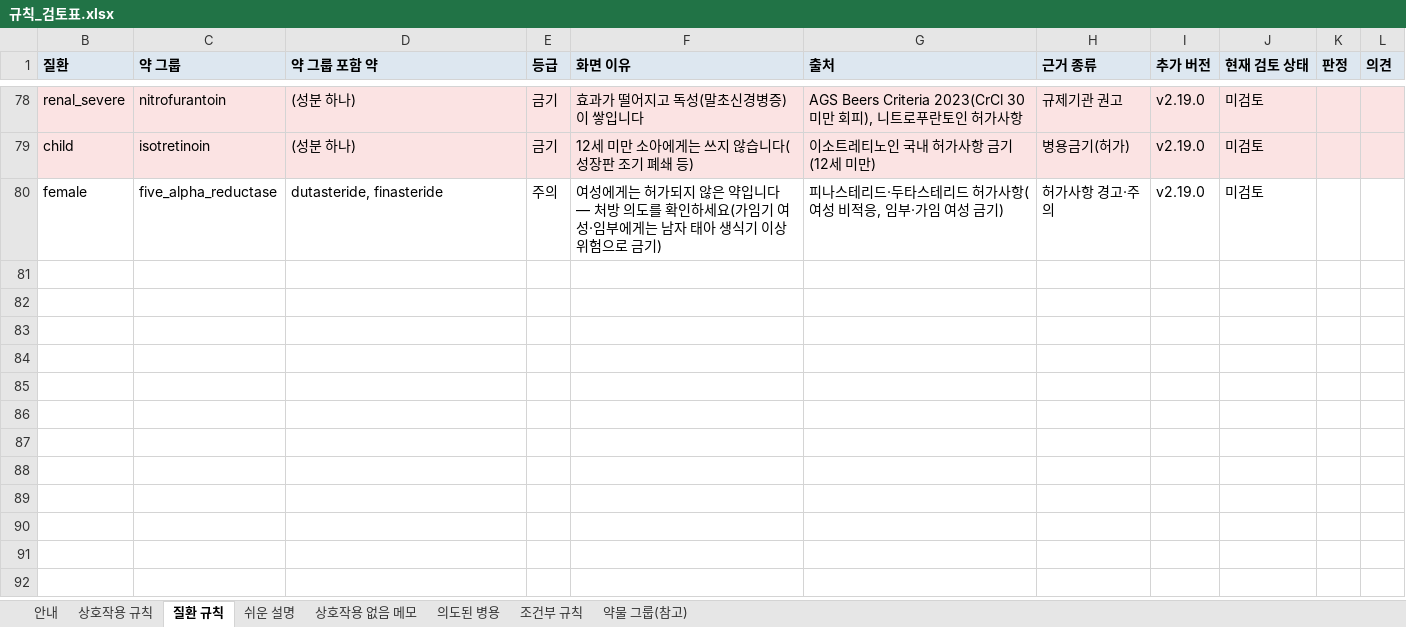
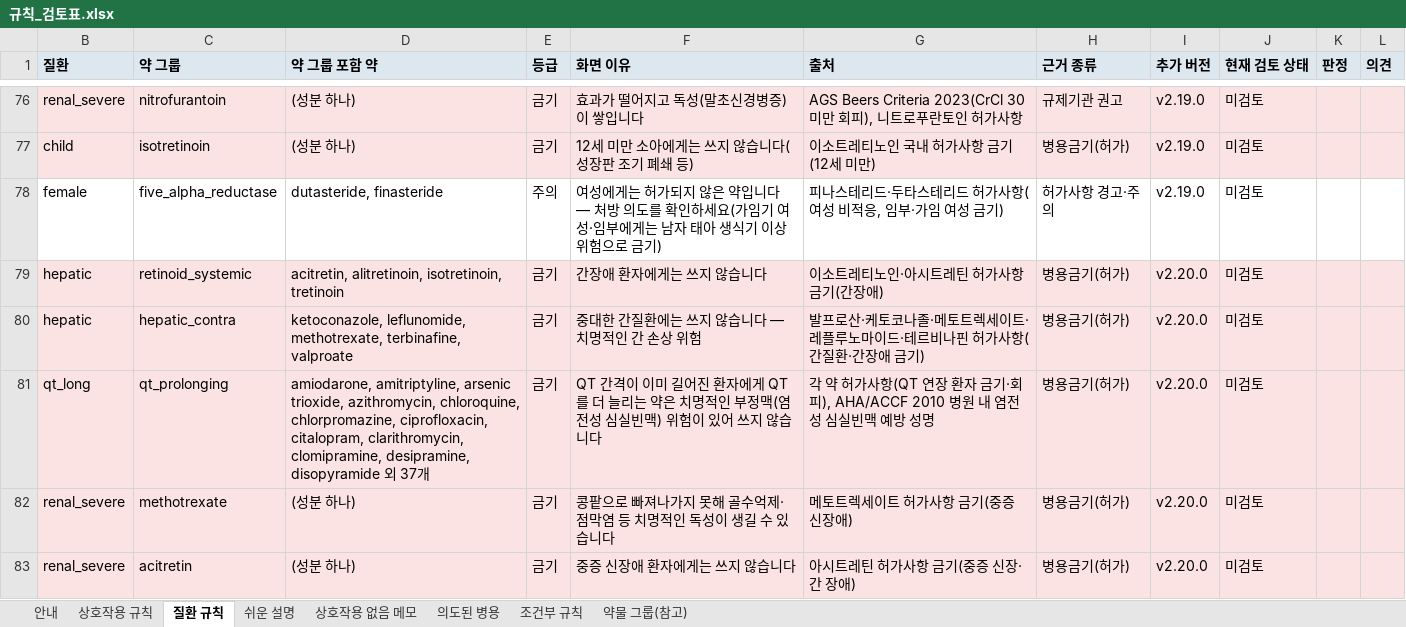
Before and after one commit to holymango-sudo/omni-pharm, an Excel workbook: docs/validation/규칙_검토표.xlsx, sheet 질환 규칙, drawn as a sheet; only a part is shown, gaps mark what is left out; values as stored, in another font and other column widths than the file's, no borders; the diff covers the shown part only; the diff names each change by its address in the sheet, - before the commit and + after, or states it on an @@ line.

```diff
--- a/docs/validation/규칙_검토표.xlsx (sheet 질환 규칙)
+++ b/docs/validation/규칙_검토표.xlsx (sheet 질환 규칙)
+row 79: hepatic | retinoid_systemic | acitretin, alitretinoin, isotretinoin, tretinoin | 금기 | 간장애 환자에게는 쓰지 않습니다 | 이소트레티노인·아시트레틴 허가사항 금기(간장애) | 병용금기(허가) | v2.20.0 | 미검토
+row 80: hepatic | hepatic_contra | ketoconazole, leflunomide, methotrexate, terbinafine, valproate | 금기 | 중대한 간질환에는 쓰지 않습니다 — 치명적인 간 손상 위험 | 발프로산·케토코나졸·메토트렉세이트·레플루노마이드·테르비나핀 허가사항(간질환·간장애 금기) | 병용금기(허가) | v2.20.0 | 미검토
+row 81: qt_long | qt_prolonging | amiodarone, amitriptyline, arsenic trioxide, azithromycin, chloroquine, chlorpromazine, ciprofloxacin, citalopram, clarithromycin, clomipramine, desipramine, disopyramide 외 37개 | 금기 | QT 간격이 이미 길어진 환자에게 QT를 더 늘리는 약은 치명적인 부정맥(염전성 심실빈맥) 위험이 있어 쓰지 않습니다 | 각 약 허가사항(QT 연장 환자 금기·회피), AHA/ACCF 2010 병원 내 염전성 심실빈맥 예방 성명 | 병용금기(허가) | v2.20.0 | 미검토
+row 82: renal_severe | methotrexate | (성분 하나) | 금기 | 콩팥으로 빠져나가지 못해 골수억제·점막염 등 치명적인 독성이 생길 수 있습니다 | 메토트렉세이트 허가사항 금기(중증 신장애) | 병용금기(허가) | v2.20.0 | 미검토
+row 83: renal_severe | acitretin | (성분 하나) | 금기 | 중증 신장애 환자에게는 쓰지 않습니다 | 아시트레틴 허가사항 금기(중증 신장·간 장애) | 병용금기(허가) | v2.20.0 | 미검토
```
Also changed, not shown: 5 added rows and 2 removed rows elsewhere in this sheet, sheet 약물 그룹(참고), hidden cells, 16 other files.
